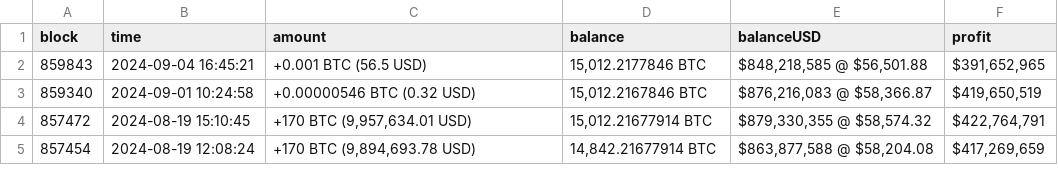
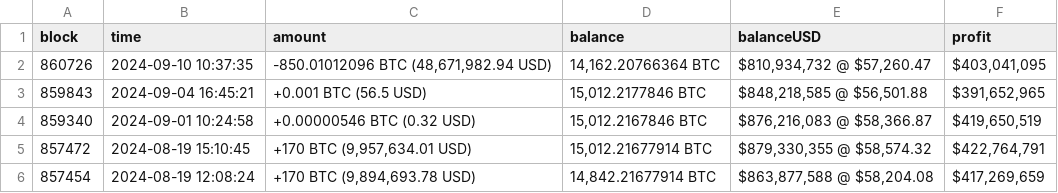
Before and after one commit to KatyaPetukhov/Crypto-Market-Analysis-Tool, a CSV file: Backend/walletsCSV/39gUvGynQ7Re3i15G3J2gp9DEB9LnLFPMN.csv, drawn as a sheet; only a part is shown.

```diff
--- a/Backend/walletsCSV/39gUvGynQ7Re3i15G3J2gp9DEB9LnLFPMN.csv
+++ b/Backend/walletsCSV/39gUvGynQ7Re3i15G3J2gp9DEB9LnLFPMN.csv
@@ -1,2 +1,3 @@
 block|time|amount|balance|balanceUSD|profit
+860726|2024-09-10 10:37:35|-850.01012096 BTC (48,671,982.94 USD)|14,162.20766364 BTC|$810,934,732 @ $57,260.47|$403,041,095
 859843|2024-09-04 16:45:21|+0.001 BTC (56.5 USD)|15,012.2177846 BTC|$848,218,585 @ $56,501.88|$391,652,965
```
Also changed, not shown: Backend/walletsCSV/15cHRgVrGKz7qp2JL2N5mkB2MCFGLcnHxv.csv, Backend/walletsCSV/1Ay8vMC7R1UbyCCZRVULMV7iQpHSAbguJP.csv, 4 other files.
